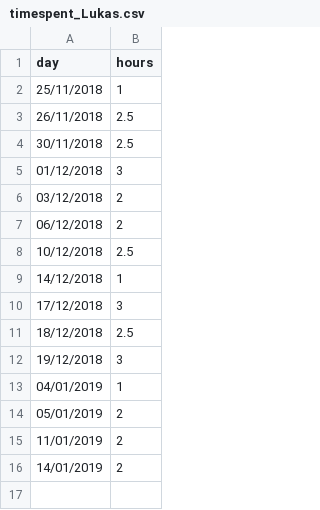
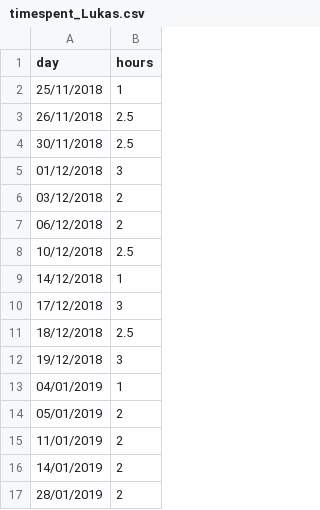
Before and after one commit to OthmaneAmdaui/gba-sprite-engine, a CSV file: timespent_Lukas.csv, drawn as a sheet; the diff names each change by its address in the sheet, - before the commit and + after, or states it on an @@ line.

```diff
--- a/timespent_Lukas.csv
+++ b/timespent_Lukas.csv
+row 17: 28/01/2019 | 2
```
Also changed, not shown: 13 other files.
